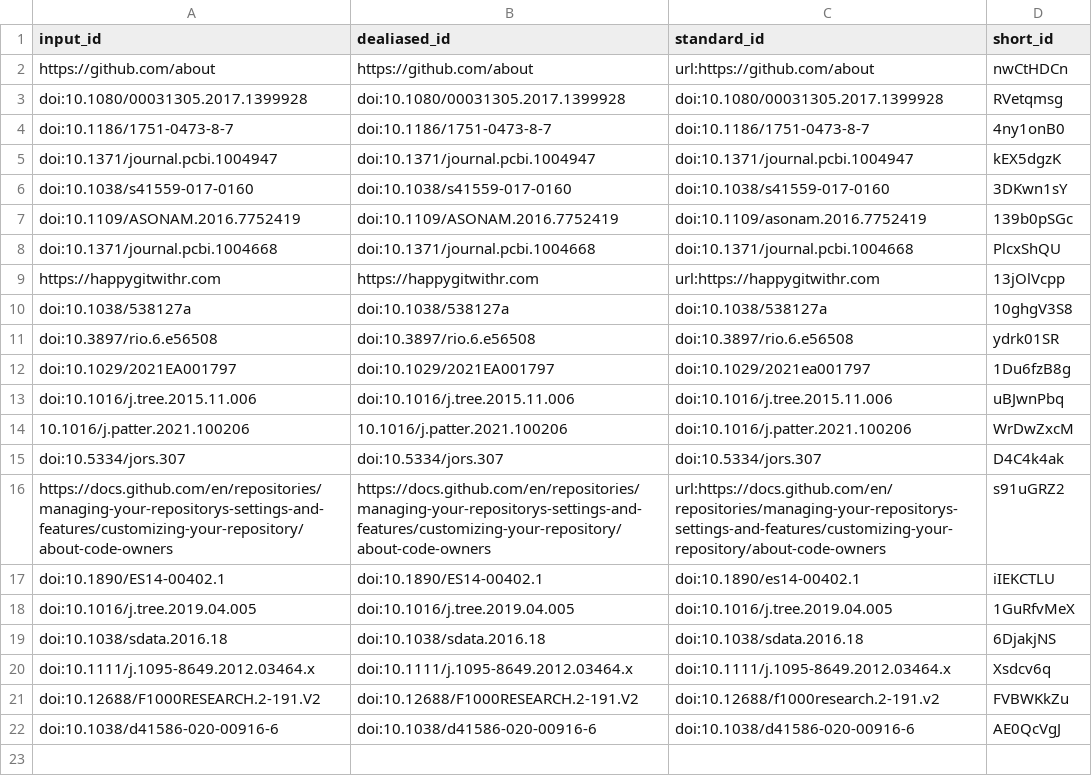
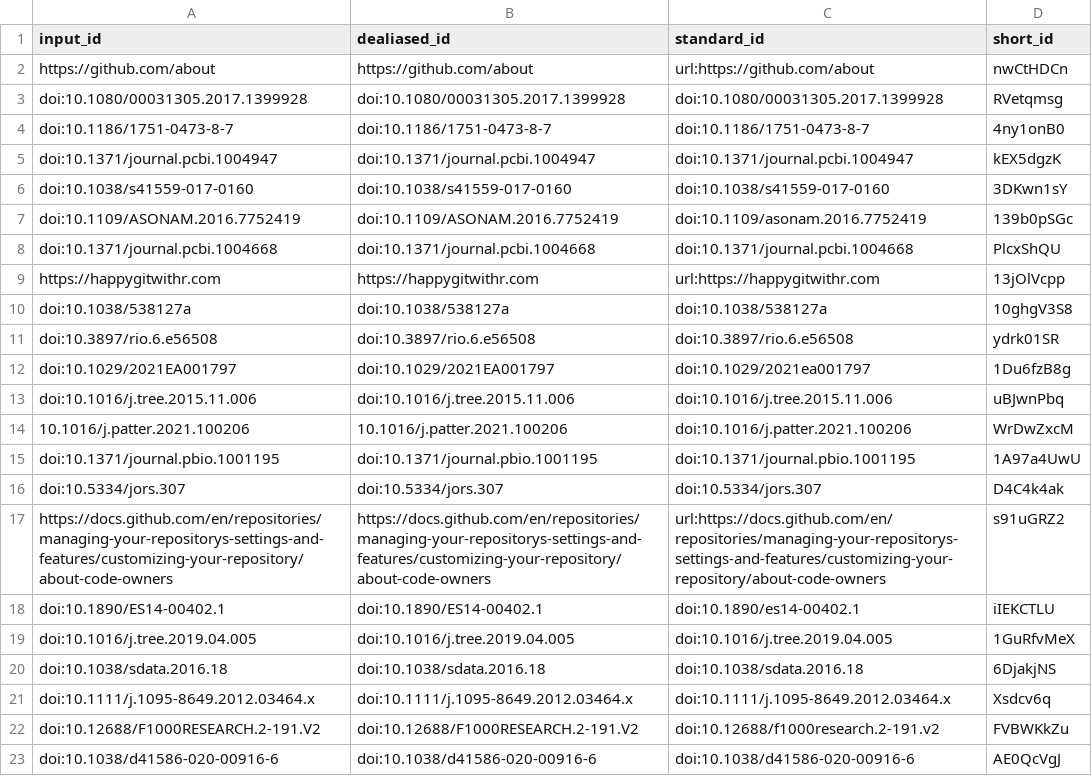
Before and after one commit to SORTEE-Github-Hackathon/manuscript, a TSV file: citations.tsv, drawn as a sheet.

```diff
--- a/citations.tsv
+++ b/citations.tsv
@@ -14,2 +14,3 @@ doi:10.1016/j.tree.2015.11.006	doi:10.1016/j.tree.2015.11.006	doi:10.1016/j.tree
 10.1016/j.patter.2021.100206	10.1016/j.patter.2021.100206	doi:10.1016/j.patter.2021.100206	WrDwZxcM
+doi:10.1371/journal.pbio.1001195	doi:10.1371/journal.pbio.1001195	doi:10.1371/journal.pbio.1001195	1A97a4UwU
 doi:10.5334/jors.307	doi:10.5334/jors.307	doi:10.5334/jors.307	D4C4k4ak
```
Also changed, not shown: 7 other files.
